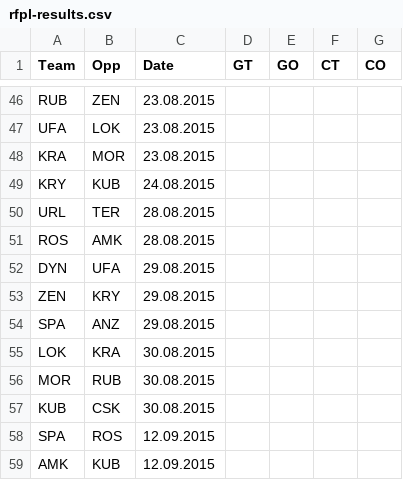
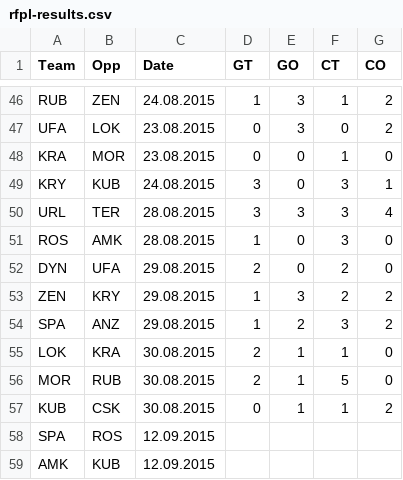
Before and after one commit to datalaboratory/football-big-chances, a CSV file: src/data/2015-2016/rfpl-results.csv, drawn as a sheet; only a part is shown, gaps mark what is left out; the diff covers the shown part only; the diff names each change by its address in the sheet, - before the commit and + after, or states it on an @@ line.

```diff
--- a/src/data/2015-2016/rfpl-results.csv
+++ b/src/data/2015-2016/rfpl-results.csv
-C46 (Date): 23.08.2015
+C46 (Date): 24.08.2015
-D46 (GT): (empty)
+D46 (GT): 1
-E46:E47 (GO): (empty)
+E46:E47 (GO): 3
-F46 (CT): (empty)
+F46 (CT): 1
-G46:G47 (CO): (empty)
+G46:G47 (CO): 2
-D47:D48 (GT): (empty)
+D47:D48 (GT): 0
-F47 (CT): (empty)
+F47 (CT): 0
-E48:E49 (GO): (empty)
+E48:E49 (GO): 0
-F48 (CT): (empty)
+F48 (CT): 1
-G48 (CO): (empty)
+G48 (CO): 0
-D49:D50 (GT): (empty)
+D49:D50 (GT): 3
-F49:F51 (CT): (empty)
+F49:F51 (CT): 3
-G49 (CO): (empty)
+G49 (CO): 1
-E50 (GO): (empty)
+E50 (GO): 3
-G50 (CO): (empty)
+G50 (CO): 4
-D51 (GT): (empty)
+D51 (GT): 1
-E51:E52 (GO): (empty)
+E51:E52 (GO): 0
-G51:G52 (CO): (empty)
+G51:G52 (CO): 0
-D52 (GT): (empty)
+D52 (GT): 2
-F52:F53 (CT): (empty)
+F52:F53 (CT): 2
-D53:D54 (GT): (empty)
+D53:D54 (GT): 1
-E53 (GO): (empty)
+E53 (GO): 3
-G53:G54 (CO): (empty)
+G53:G54 (CO): 2
-E54 (GO): (empty)
+E54 (GO): 2
-F54 (CT): (empty)
+F54 (CT): 3
-D55:D56 (GT): (empty)
+D55:D56 (GT): 2
-E55:E57 (GO): (empty)
+E55:E57 (GO): 1
-F55 (CT): (empty)
+F55 (CT): 1
-G55:G56 (CO): (empty)
+G55:G56 (CO): 0
-F56 (CT): (empty)
+F56 (CT): 5
-D57 (GT): (empty)
+D57 (GT): 0
-F57 (CT): (empty)
+F57 (CT): 1
-G57 (CO): (empty)
+G57 (CO): 2
```
Also changed, not shown: 81 edited cells elsewhere in this file, 9 other files.
